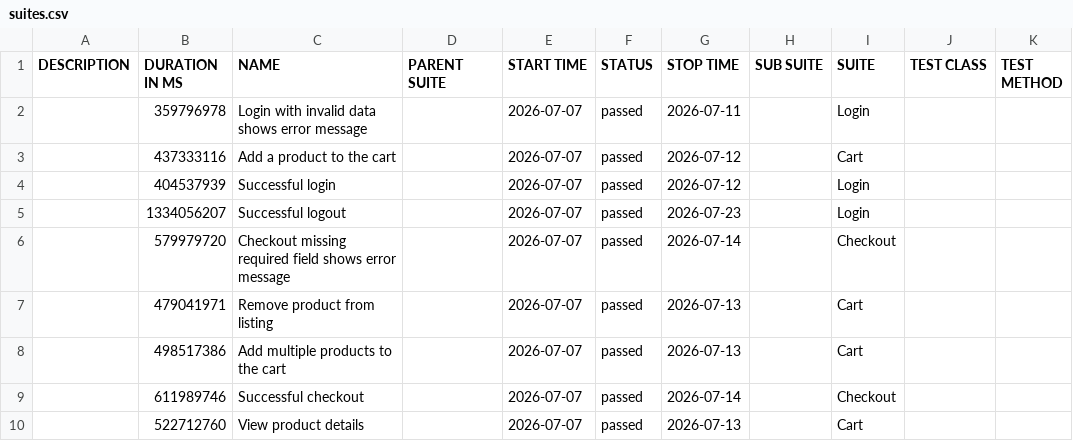
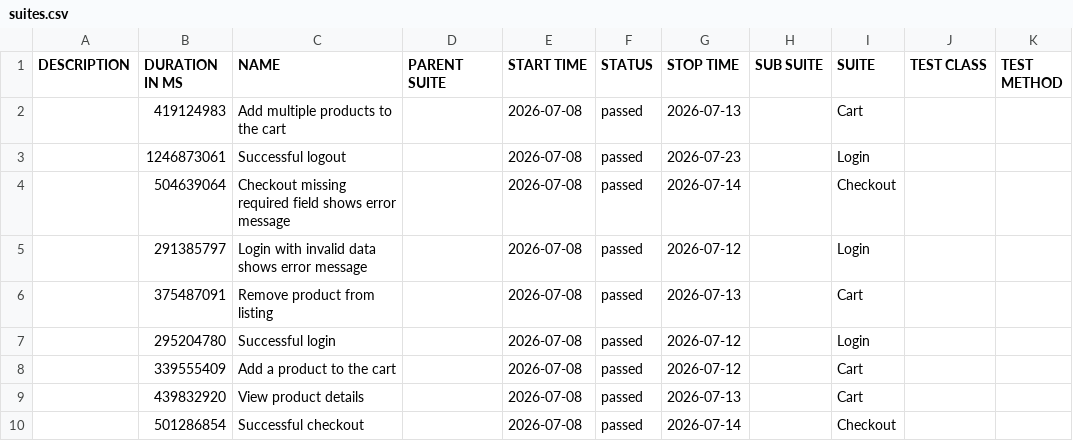
Before and after one commit to JaderTS/test-automation-desafio-outsera, a CSV file: e2e-tests/data/suites.csv, drawn as a sheet.

```diff
--- a/e2e-tests/data/suites.csv
+++ b/e2e-tests/data/suites.csv
@@ -1,10 +1,10 @@
 "DESCRIPTION","DURATION IN MS","NAME","PARENT SUITE","START TIME","STATUS","STOP TIME","SUB SUITE","SUITE","TEST CLASS","TEST METHOD"
-"","359796978","Login with invalid data shows error message","","2026-07-07","passed","2026-07-11","","Login","",""
-"","437333116","Add a product to the cart","","2026-07-07","passed","2026-07-12","","Cart","",""
-"","404537939","Successful login","","2026-07-07","passed","2026-07-12","","Login","",""
-"","1334056207","Successful logout","","2026-07-07","passed","2026-07-23","","Login","",""
-"","579979720","Checkout missing required field shows error message","","2026-07-07","passed","2026-07-14","","Checkout","",""
-"","479041971","Remove product from listing","","2026-07-07","passed","2026-07-13","","Cart","",""
-"","498517386","Add multiple products to the cart","","2026-07-07","passed","2026-07-13","","Cart","",""
-"","611989746","Successful checkout","","2026-07-07","passed","2026-07-14","","Checkout","",""
-"","522712760","View product details","","2026-07-07","passed","2026-07-13","","Cart","",""
+"","419124983","Add multiple products to the cart","","2026-07-08","passed","2026-07-13","","Cart","",""
+"","1246873061","Successful logout","","2026-07-08","passed","2026-07-23","","Login","",""
+"","504639064","Checkout missing required field shows error message","","2026-07-08","passed","2026-07-14","","Checkout","",""
+"","291385797","Login with invalid data shows error message","","2026-07-08","passed","2026-07-12","","Login","",""
+"","375487091","Remove product from listing","","2026-07-08","passed","2026-07-13","","Cart","",""
+"","295204780","Successful login","","2026-07-08","passed","2026-07-12","","Login","",""
+"","339555409","Add a product to the cart","","2026-07-08","passed","2026-07-12","","Cart","",""
+"","439832920","View product details","","2026-07-08","passed","2026-07-13","","Cart","",""
+"","501286854","Successful checkout","","2026-07-08","passed","2026-07-14","","Checkout","",""
```
Also changed, not shown: 45 other files.
